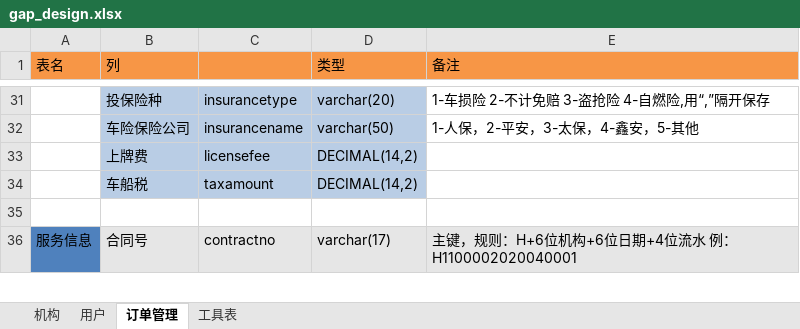
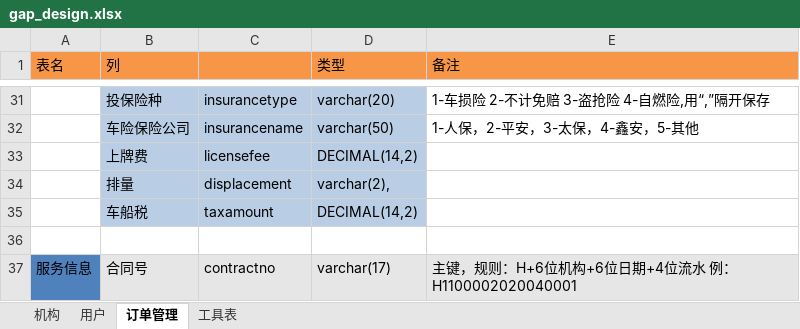
Before and after one commit to qingfengmingyue-maker/myProject, an Excel workbook: gap_design.xlsx, sheet 订单管理, drawn as a sheet; only a part is shown, gaps mark what is left out; values as stored, in another font and other column widths than the file's, no borders; the diff names each change by its address in the sheet, - before the commit and + after, or states it on an @@ line.

```diff
--- a/gap_design.xlsx (sheet 订单管理)
+++ b/gap_design.xlsx (sheet 订单管理)
+row 34:  | 排量 | displacement | varchar(2),
```
Also changed, not shown: 12 other files.
